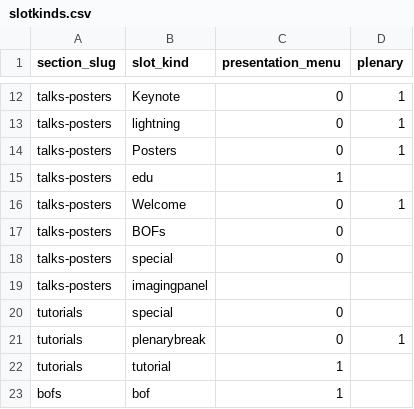
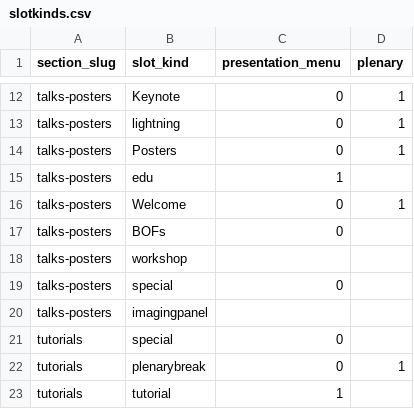
Before and after one commit to scipy-conference/SciPy-2014, a CSV file: data/slotkinds.csv, drawn as a sheet; only a part is shown, gaps mark what is left out; the shorter side is filled out with more unchanged rows; the diff names each change by its address in the sheet, - before the commit and + after, or states it on an @@ line.

Commit message:
wssspe workshop category and social science track update

```diff
--- a/data/slotkinds.csv
+++ b/data/slotkinds.csv
+row 18: talks-posters | workshop
```
Also changed, not shown: data/talksposters.csv.
